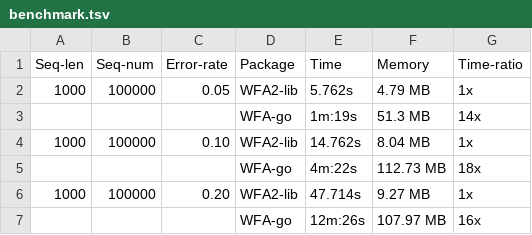
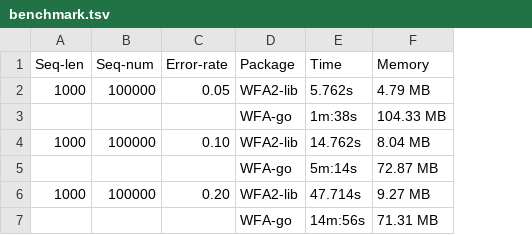
Before and after one commit to shenwei356/wfa, a TSV file: benchmark.tsv, drawn as a sheet; the diff names each change by its address in the sheet, - before the commit and + after, or states it on an @@ line.

Commit message:
update benchmark result. realize that backtrace is too complecated

```diff
--- a/benchmark.tsv
+++ b/benchmark.tsv
-column G (Time-ratio), rows 2-7: 1x | 14x | 1x | 18x | 1x | 16x
-E3 (Time): 1m:19s
+E3 (Time): 1m:38s
-F3 (Memory): 51.3 MB
+F3 (Memory): 104.33 MB
-E5 (Time): 4m:22s
+E5 (Time): 5m:14s
-F5 (Memory): 112.73 MB
+F5 (Memory): 72.87 MB
-E7 (Time): 12m:26s
+E7 (Time): 14m:56s
-F7 (Memory): 107.97 MB
+F7 (Memory): 71.31 MB
```
Also changed, not shown: 1 other file.
